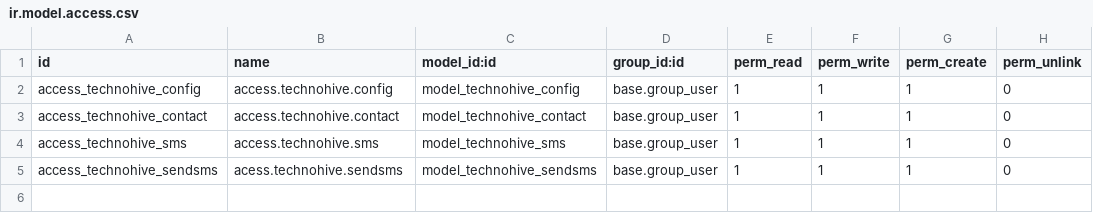
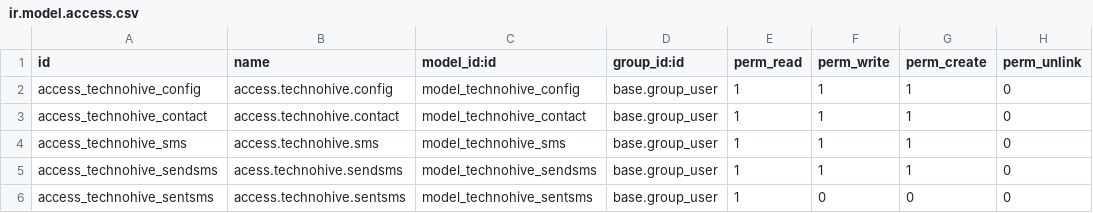
Before and after one commit to techno-hive/odoo-bulk-sms, a CSV file: odoo-bulk-sms/security/ir.model.access.csv, drawn as a sheet.

```diff
--- a/odoo-bulk-sms/security/ir.model.access.csv
+++ b/odoo-bulk-sms/security/ir.model.access.csv
@@ -5 +5,2 @@ access_technohive_sms,access.technohive.sms,model_technohive_sms,base.group_user
 access_technohive_sendsms,acess.technohive.sendsms,model_technohive_sendsms,base.group_user,1,1,1,0
+access_technohive_sentsms,access.technohive.sentsms,model_technohive_sentsms,base.group_user,1,0,0,0
```
Also changed, not shown: 5 other files.
